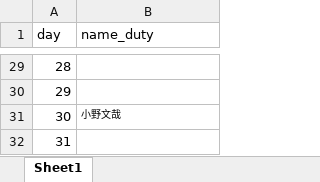
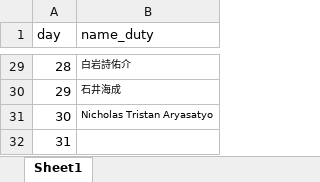
Before and after one commit to ryopper/Dutybot, an Excel workbook: 楓Duty.xlsx, sheet Sheet1, drawn as a sheet; only a part is shown, gaps mark what is left out; values as stored, in another font and other column widths than the file's, no borders; the diff covers the shown part only; the diff names each change by its address in the sheet, - before the commit and + after, or states it on an @@ line.

```diff
--- a/楓Duty.xlsx (sheet Sheet1)
+++ b/楓Duty.xlsx (sheet Sheet1)
-B29 (name_duty): (empty)
+B29 (name_duty): 白岩詩佑介
-B30 (name_duty): (empty)
+B30 (name_duty): 石井海成
-B31 (name_duty): 小野文哉
+B31 (name_duty): Nicholas Tristan Aryasatyo
```
Also changed, not shown: 26 edited cells elsewhere in this sheet.
